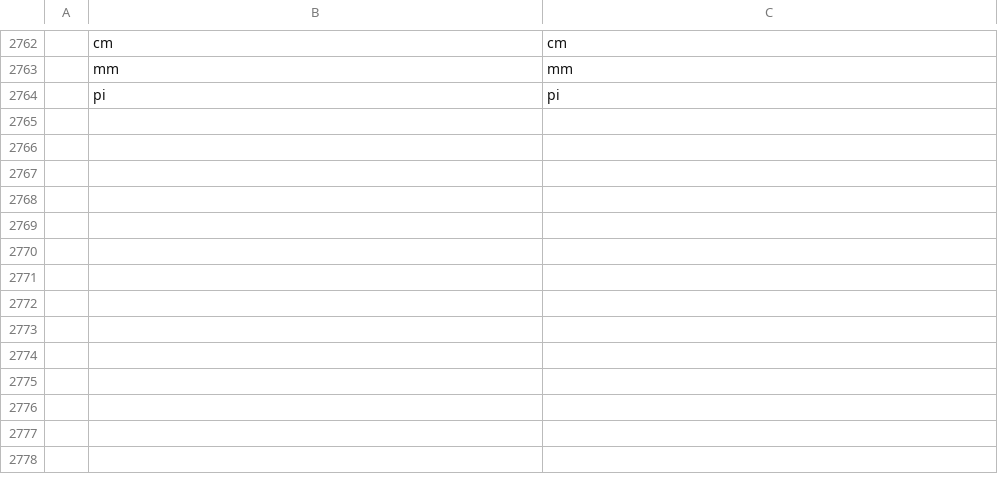
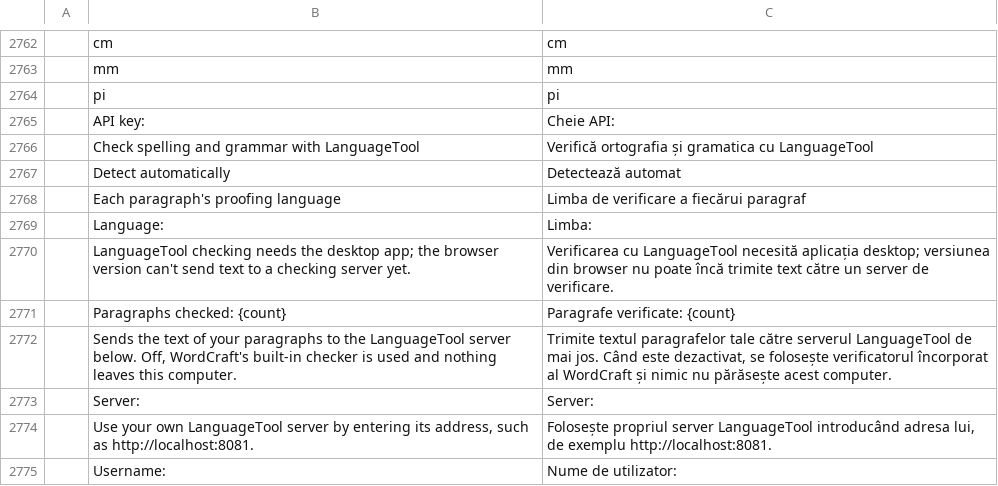
Before and after one commit to dkhlapov/wordcraft, a TSV file: crates/ui-egui/src/i18n/ro.tsv, drawn as a sheet; only a part is shown, gaps mark what is left out; the diff names each change by its address in the sheet, - before the commit and + after, or states it on an @@ line.

Commit message:
Romanian and Slovenian: LanguageTool settings strings

```diff
--- a/crates/ui-egui/src/i18n/ro.tsv
+++ b/crates/ui-egui/src/i18n/ro.tsv
+row 2765:  | API key: | Cheie API:
+row 2766:  | Check spelling and grammar with LanguageTool | Verifică ortografia și gramatica cu LanguageTool
+row 2767:  | Detect automatically | Detectează automat
+row 2768:  | Each paragraph's proofing language | Limba de verificare a fiecărui paragraf
+row 2769:  | Language: | Limba:
+row 2770:  | LanguageTool checking needs the desktop app; the browser version can't send text to a checking server yet. | Verificarea cu LanguageTool necesită aplicația desktop; versiunea din browser nu poate încă trimite text către un server de verificare.
+row 2771:  | Paragraphs checked: {count} | Paragrafe verificate: {count}
+row 2772:  | Sends the text of your paragraphs to the LanguageTool server below. Off, WordCraft's built-in checker is used and nothing leaves this computer. | Trimite textul paragrafelor tale către serverul LanguageTool de mai jos. Când este dezactivat, se folosește verificatorul încorporat al WordCraft și nimic nu părăsește acest computer.
+row 2773:  | Server: | Server:
+row 2774:  | Use your own LanguageTool server by entering its address, such as http://localhost:8081. | Folosește propriul server LanguageTool introducând adresa lui, de exemplu http://localhost:8081.
+row 2775:  | Username: | Nume de utilizator:
```
Also changed, not shown: crates/ui-egui/src/i18n/sl.tsv.
